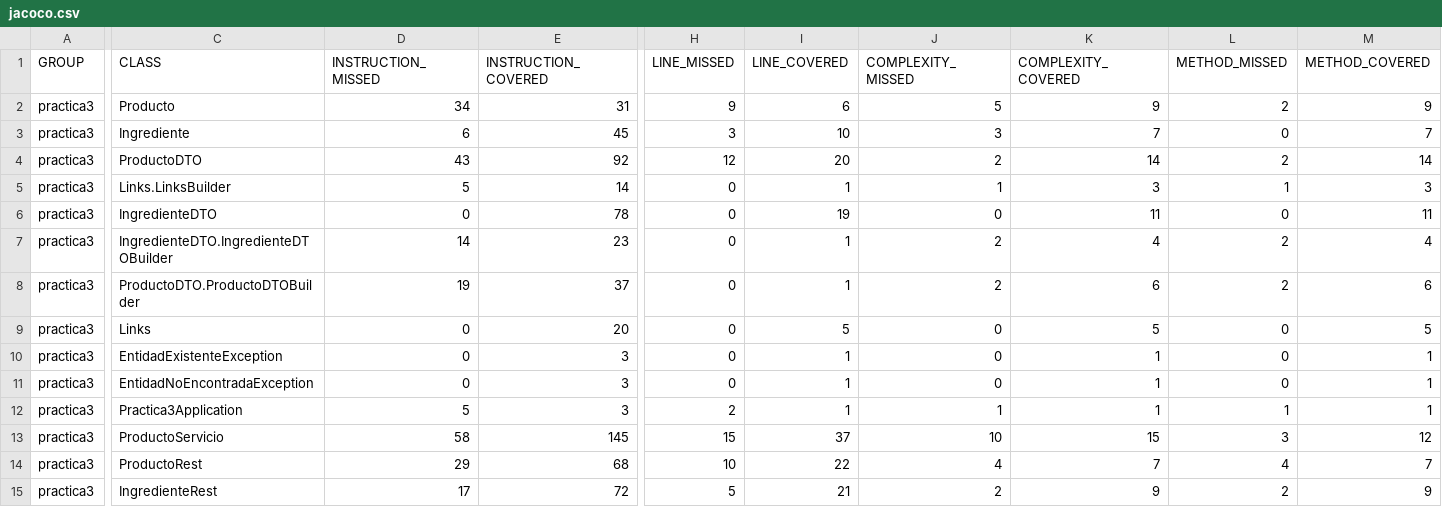
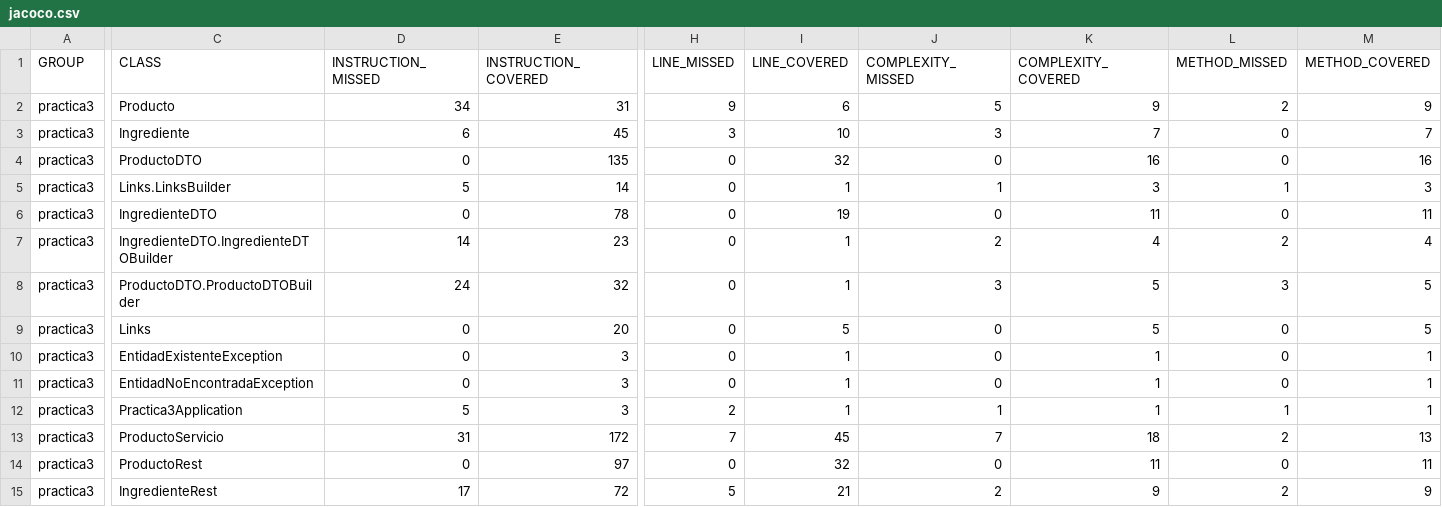
Before and after one commit to juanmagdev/Practicas-SII, a CSV file: p3/practica3-estudiantes/target/site/jacoco/jacoco.csv, drawn as a sheet; only a part is shown, gaps mark what is left out; the diff covers the shown part only; the diff names each change by its address in the sheet, - before the commit and + after, or states it on an @@ line.

Commit message:
Practica 3, mas tests

```diff
--- a/p3/practica3-estudiantes/target/site/jacoco/jacoco.csv
+++ b/p3/practica3-estudiantes/target/site/jacoco/jacoco.csv
-D4 (INSTRUCTION_MISSED): 43
+D4 (INSTRUCTION_MISSED): 0
-E4 (INSTRUCTION_COVERED): 92
+E4 (INSTRUCTION_COVERED): 135
-H4 (LINE_MISSED): 12
+H4 (LINE_MISSED): 0
-I4 (LINE_COVERED): 20
+I4 (LINE_COVERED): 32
-J4 (COMPLEXITY_MISSED): 2
+J4 (COMPLEXITY_MISSED): 0
-K4 (COMPLEXITY_COVERED): 14
+K4 (COMPLEXITY_COVERED): 16
-L4 (METHOD_MISSED): 2
+L4 (METHOD_MISSED): 0
-M4 (METHOD_COVERED): 14
+M4 (METHOD_COVERED): 16
-D8 (INSTRUCTION_MISSED): 19
+D8 (INSTRUCTION_MISSED): 24
-E8 (INSTRUCTION_COVERED): 37
+E8 (INSTRUCTION_COVERED): 32
-J8 (COMPLEXITY_MISSED): 2
+J8 (COMPLEXITY_MISSED): 3
-K8 (COMPLEXITY_COVERED): 6
+K8 (COMPLEXITY_COVERED): 5
-L8 (METHOD_MISSED): 2
+L8 (METHOD_MISSED): 3
-M8 (METHOD_COVERED): 6
+M8 (METHOD_COVERED): 5
-D13 (INSTRUCTION_MISSED): 58
+D13 (INSTRUCTION_MISSED): 31
-E13 (INSTRUCTION_COVERED): 145
+E13 (INSTRUCTION_COVERED): 172
-H13 (LINE_MISSED): 15
+H13 (LINE_MISSED): 7
-I13 (LINE_COVERED): 37
+I13 (LINE_COVERED): 45
-J13 (COMPLEXITY_MISSED): 10
+J13 (COMPLEXITY_MISSED): 7
-K13 (COMPLEXITY_COVERED): 15
+K13 (COMPLEXITY_COVERED): 18
-L13 (METHOD_MISSED): 3
+L13 (METHOD_MISSED): 2
-M13 (METHOD_COVERED): 12
+M13 (METHOD_COVERED): 13
-D14 (INSTRUCTION_MISSED): 29
+D14 (INSTRUCTION_MISSED): 0
-E14 (INSTRUCTION_COVERED): 68
+E14 (INSTRUCTION_COVERED): 97
-H14 (LINE_MISSED): 10
+H14 (LINE_MISSED): 0
-I14 (LINE_COVERED): 22
+I14 (LINE_COVERED): 32
-J14 (COMPLEXITY_MISSED): 4
+J14 (COMPLEXITY_MISSED): 0
-K14 (COMPLEXITY_COVERED): 7
+K14 (COMPLEXITY_COVERED): 11
-L14 (METHOD_MISSED): 4
+L14 (METHOD_MISSED): 0
-M14 (METHOD_COVERED): 7
+M14 (METHOD_COVERED): 11
```
Also changed, not shown: 2 edited cells elsewhere in this file, 32 other files.
